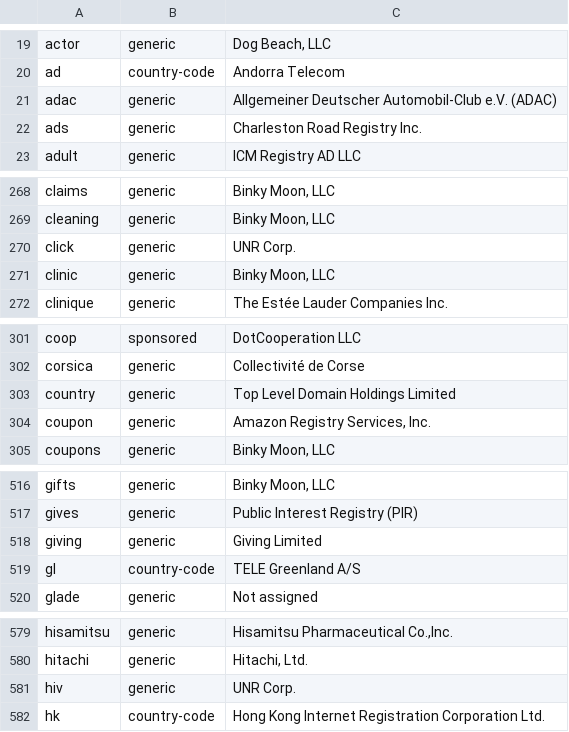
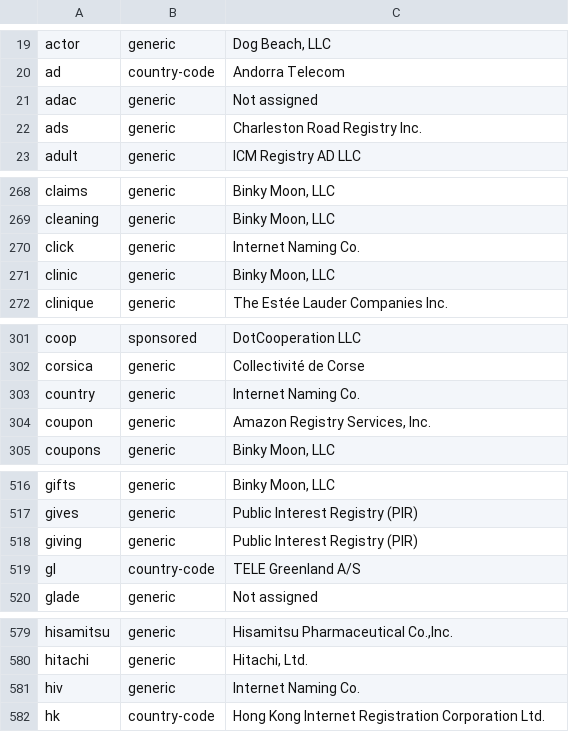
Before and after one commit to gh0stwizard/libeav, a CSV file: data/punycode.csv, drawn as a sheet; only a part is shown, gaps mark what is left out; the diff covers the shown part only.

```diff
--- a/data/punycode.csv
+++ b/data/punycode.csv
@@ -20,3 +20,3 @@
 "ad","country-code","Andorra Telecom"
-"adac","generic","Allgemeiner Deutscher Automobil-Club e.V. (ADAC)"
+"adac","generic","Not assigned"
 "ads","generic","Charleston Road Registry Inc."
@@ -269,3 +269,3 @@
 "cleaning","generic","Binky Moon, LLC"
-"click","generic","UNR Corp."
+"click","generic","Internet Naming Co."
 "clinic","generic","Binky Moon, LLC"
@@ -302,3 +302,3 @@
 "corsica","generic","Collectivité de Corse"
-"country","generic","Top Level Domain Holdings Limited"
+"country","generic","Internet Naming Co."
 "coupon","generic","Amazon Registry Services, Inc."
@@ -517,3 +517,3 @@
 "gives","generic","Public Interest Registry (PIR)"
-"giving","generic","Giving Limited"
+"giving","generic","Public Interest Registry (PIR)"
 "gl","country-code","TELE Greenland A/S"
@@ -580,3 +580,3 @@
 "hitachi","generic","Hitachi, Ltd."
-"hiv","generic","UNR Corp."
+"hiv","generic","Internet Naming Co."
 "hk","country-code","Hong Kong Internet Registration Corporation Ltd."
```
Also changed, not shown: 6 edited cells elsewhere in this file, data/raw.csv, 1 other file.
